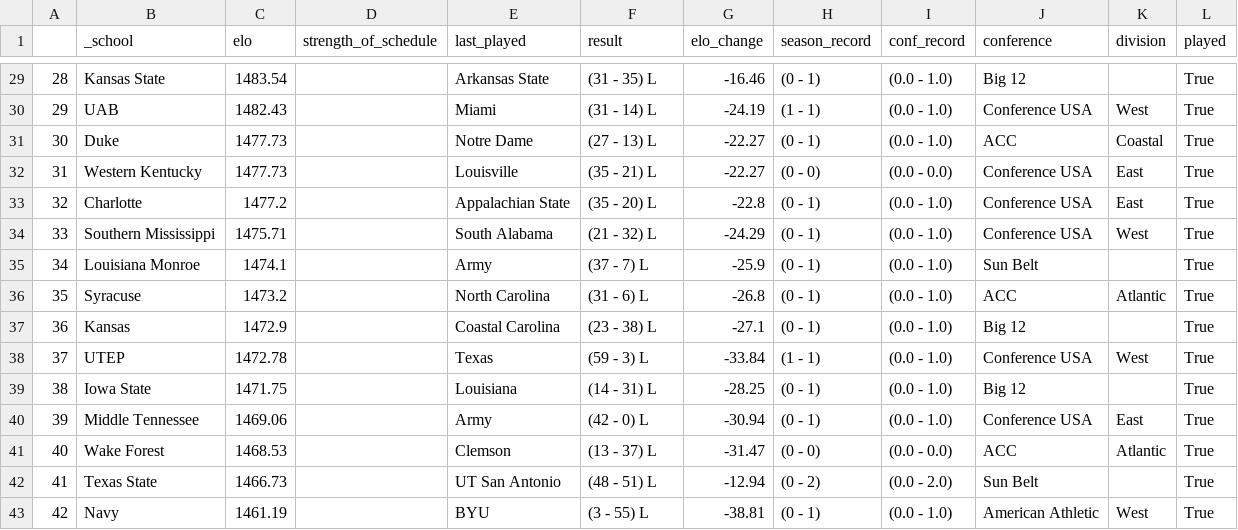
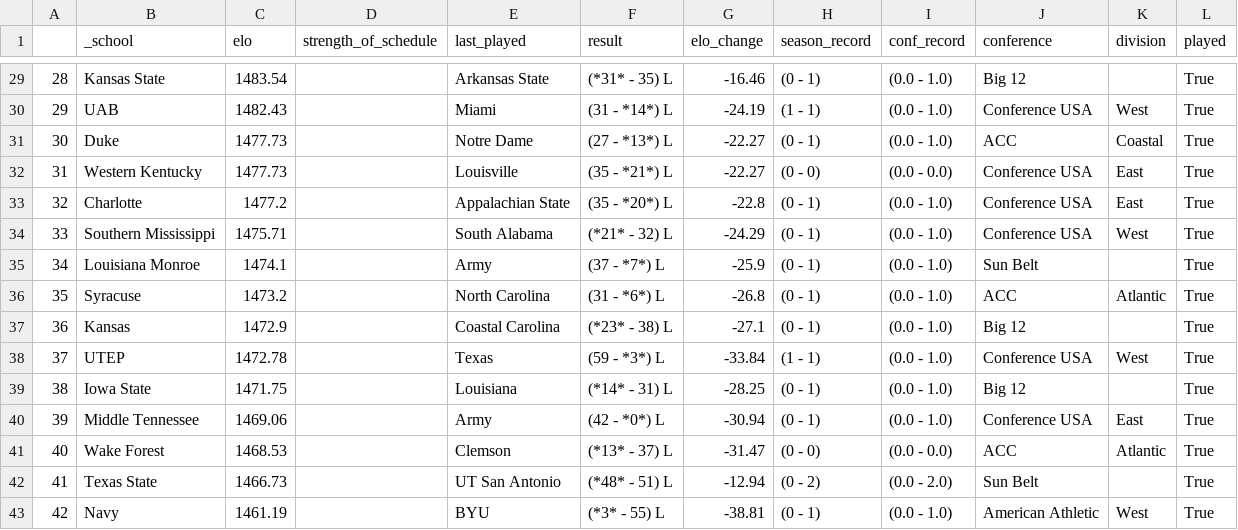
Before and after one commit to ChangedNameTo/CFBPoll, a CSV file: data/2020/processed_teams.csv, drawn as a sheet; only a part is shown, gaps mark what is left out; the diff covers the shown part only.

```diff
--- a/data/2020/processed_teams.csv
+++ b/data/2020/processed_teams.csv
@@ -29,15 +29,15 @@
-28,Kansas State,1483.54,,Arkansas State,(31 - 35) L,-16.46,(0 - 1),(0.0 - 1.0),Big 12,,True
-29,UAB,1482.43,,Miami,(31 - 14) L,-24.19,(1 - 1),(0.0 - 1.0),Conference USA,West,True
-30,Duke,1477.73,,Notre Dame,(27 - 13) L,-22.27,(0 - 1),(0.0 - 1.0),ACC,Coastal,True
-31,Western Kentucky,1477.73,,Louisville,(35 - 21) L,-22.27,(0 - 0),(0.0 - 0.0),Conference USA,East,True
-32,Charlotte,1477.2,,Appalachian State,(35 - 20) L,-22.8,(0 - 1),(0.0 - 1.0),Conference USA,East,True
-33,Southern Mississippi,1475.71,,South Alabama,(21 - 32) L,-24.29,(0 - 1),(0.0 - 1.0),Conference USA,West,True
-34,Louisiana Monroe,1474.1,,Army,(37 - 7) L,-25.9,(0 - 1),(0.0 - 1.0),Sun Belt,,True
-35,Syracuse,1473.2,,North Carolina,(31 - 6) L,-26.8,(0 - 1),(0.0 - 1.0),ACC,Atlantic,True
-36,Kansas,1472.9,,Coastal Carolina,(23 - 38) L,-27.1,(0 - 1),(0.0 - 1.0),Big 12,,True
-37,UTEP,1472.78,,Texas,(59 - 3) L,-33.84,(1 - 1),(0.0 - 1.0),Conference USA,West,True
-38,Iowa State,1471.75,,Louisiana,(14 - 31) L,-28.25,(0 - 1),(0.0 - 1.0),Big 12,,True
-39,Middle Tennessee,1469.06,,Army,(42 - 0) L,-30.94,(0 - 1),(0.0 - 1.0),Conference USA,East,True
-40,Wake Forest,1468.53,,Clemson,(13 - 37) L,-31.47,(0 - 0),(0.0 - 0.0),ACC,Atlantic,True
-41,Texas State,1466.73,,UT San Antonio,(48 - 51) L,-12.94,(0 - 2),(0.0 - 2.0),Sun Belt,,True
-42,Navy,1461.19,,BYU,(3 - 55) L,-38.81,(0 - 1),(0.0 - 1.0),American Athletic,West,True
+28,Kansas State,1483.54,,Arkansas State,(*31* - 35) L,-16.46,(0 - 1),(0.0 - 1.0),Big 12,,True
+29,UAB,1482.43,,Miami,(31 - *14*) L,-24.19,(1 - 1),(0.0 - 1.0),Conference USA,West,True
+30,Duke,1477.73,,Notre Dame,(27 - *13*) L,-22.27,(0 - 1),(0.0 - 1.0),ACC,Coastal,True
+31,Western Kentucky,1477.73,,Louisville,(35 - *21*) L,-22.27,(0 - 0),(0.0 - 0.0),Conference USA,East,True
+32,Charlotte,1477.2,,Appalachian State,(35 - *20*) L,-22.8,(0 - 1),(0.0 - 1.0),Conference USA,East,True
+33,Southern Mississippi,1475.71,,South Alabama,(*21* - 32) L,-24.29,(0 - 1),(0.0 - 1.0),Conference USA,West,True
+34,Louisiana Monroe,1474.1,,Army,(37 - *7*) L,-25.9,(0 - 1),(0.0 - 1.0),Sun Belt,,True
+35,Syracuse,1473.2,,North Carolina,(31 - *6*) L,-26.8,(0 - 1),(0.0 - 1.0),ACC,Atlantic,True
+36,Kansas,1472.9,,Coastal Carolina,(*23* - 38) L,-27.1,(0 - 1),(0.0 - 1.0),Big 12,,True
+37,UTEP,1472.78,,Texas,(59 - *3*) L,-33.84,(1 - 1),(0.0 - 1.0),Conference USA,West,True
+38,Iowa State,1471.75,,Louisiana,(*14* - 31) L,-28.25,(0 - 1),(0.0 - 1.0),Big 12,,True
+39,Middle Tennessee,1469.06,,Army,(42 - *0*) L,-30.94,(0 - 1),(0.0 - 1.0),Conference USA,East,True
+40,Wake Forest,1468.53,,Clemson,(*13* - 37) L,-31.47,(0 - 0),(0.0 - 0.0),ACC,Atlantic,True
+41,Texas State,1466.73,,UT San Antonio,(*48* - 51) L,-12.94,(0 - 2),(0.0 - 2.0),Sun Belt,,True
+42,Navy,1461.19,,BYU,(*3* - 55) L,-38.81,(0 - 1),(0.0 - 1.0),American Athletic,West,True
```
Also changed, not shown: 27 edited cells elsewhere in this file, 2 other files.
